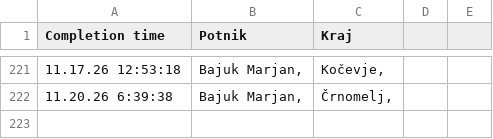
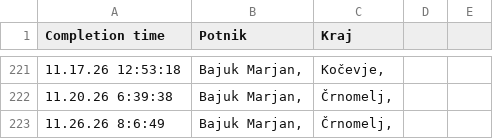
Before and after one commit to SRP-B/dat-nm, a CSV file: active.csv, drawn as a sheet; only a part is shown, gaps mark what is left out; the diff names each change by its address in the sheet, - before the commit and + after, or states it on an @@ line.

Commit message:
Appv12

```diff
--- a/active.csv
+++ b/active.csv
+row 223: 11.26.26 8:6:49 | Bajuk Marjan, | Črnomelj,
```
